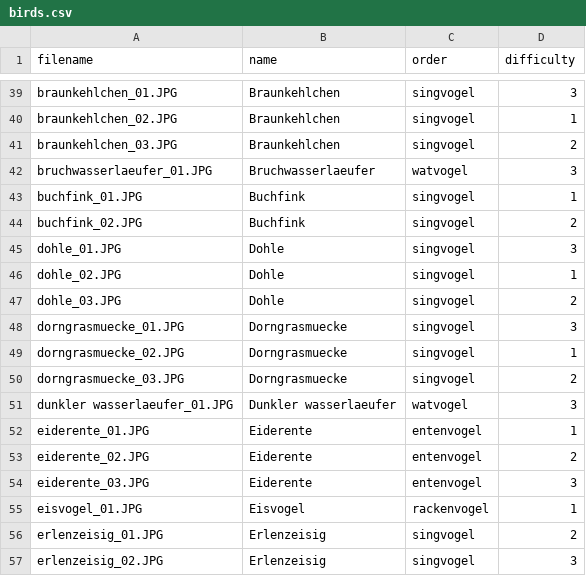
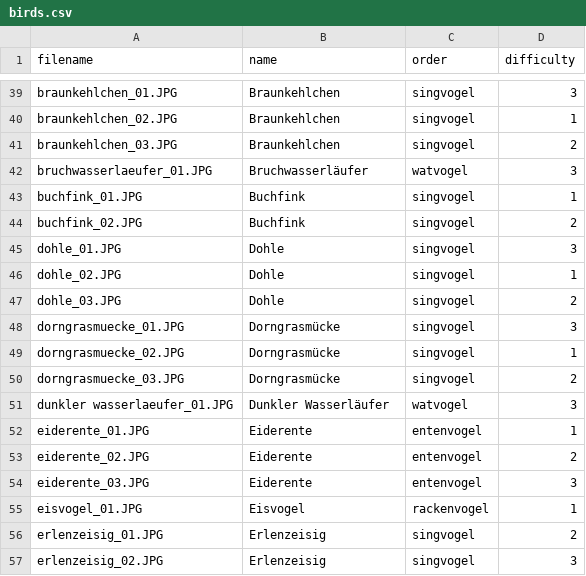
Before and after one commit to MusicMemory/Ornithology, a CSV file: birds.csv, drawn as a sheet; only a part is shown, gaps mark what is left out; the diff covers the shown part only.

Commit message:
Name mit Umlauten und ß

```diff
--- a/birds.csv
+++ b/birds.csv
@@ -41,3 +41,3 @@ braunkehlchen_02.JPG;Braunkehlchen;singvogel;1
 braunkehlchen_03.JPG;Braunkehlchen;singvogel;2
-bruchwasserlaeufer_01.JPG;Bruchwasserlaeufer;watvogel;3
+bruchwasserlaeufer_01.JPG;Bruchwasserläufer;watvogel;3
 buchfink_01.JPG;Buchfink;singvogel;1
@@ -47,6 +47,6 @@ dohle_02.JPG;Dohle;singvogel;1
 dohle_03.JPG;Dohle;singvogel;2
-dorngrasmuecke_01.JPG;Dorngrasmuecke;singvogel;3
-dorngrasmuecke_02.JPG;Dorngrasmuecke;singvogel;1
-dorngrasmuecke_03.JPG;Dorngrasmuecke;singvogel;2
-dunkler wasserlaeufer_01.JPG;Dunkler wasserlaeufer;watvogel;3
+dorngrasmuecke_01.JPG;Dorngrasmücke;singvogel;3
+dorngrasmuecke_02.JPG;Dorngrasmücke;singvogel;1
+dorngrasmuecke_03.JPG;Dorngrasmücke;singvogel;2
+dunkler wasserlaeufer_01.JPG;Dunkler Wasserläufer;watvogel;3
 eiderente_01.JPG;Eiderente;entenvogel;1
```
Also changed, not shown: 22 edited cells elsewhere in this file.
